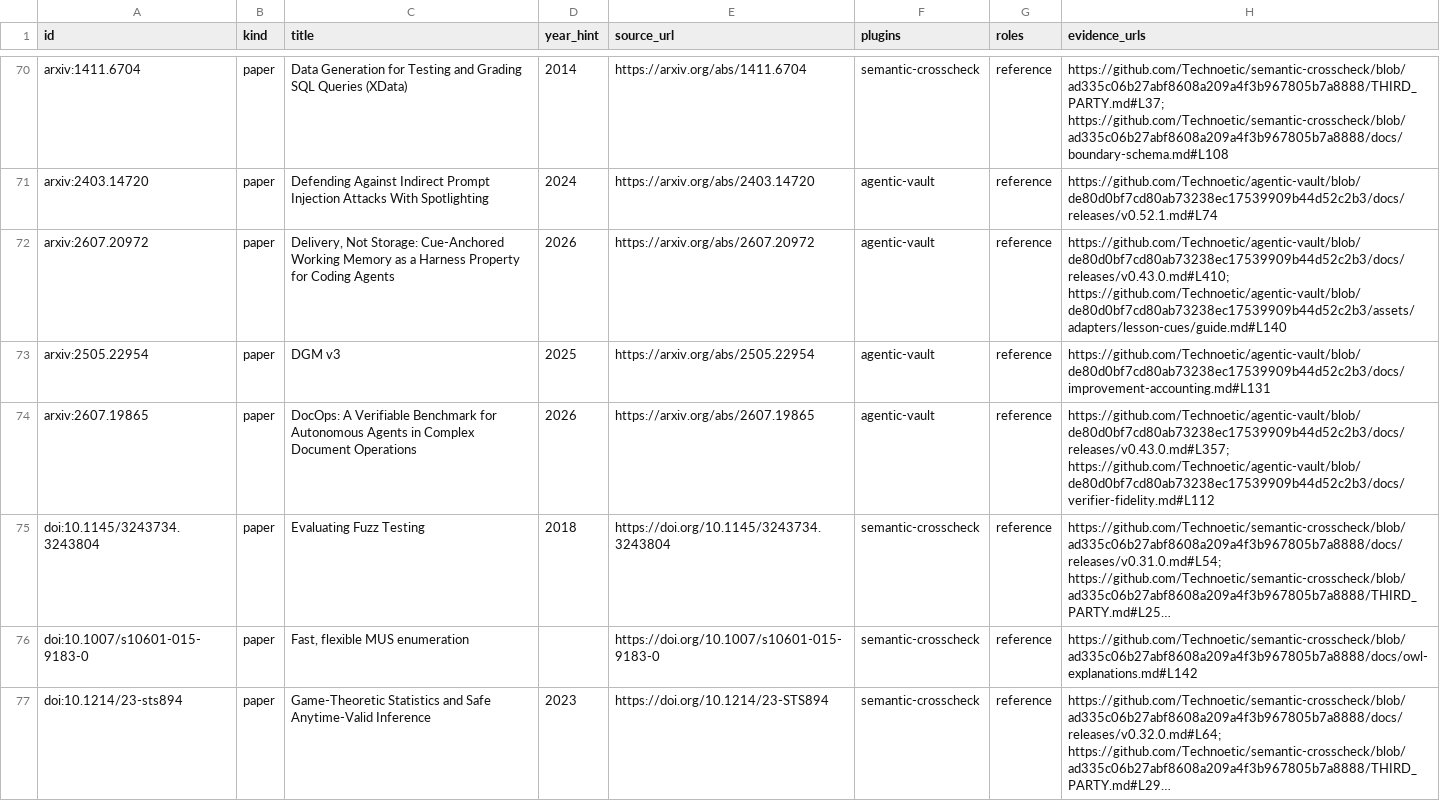
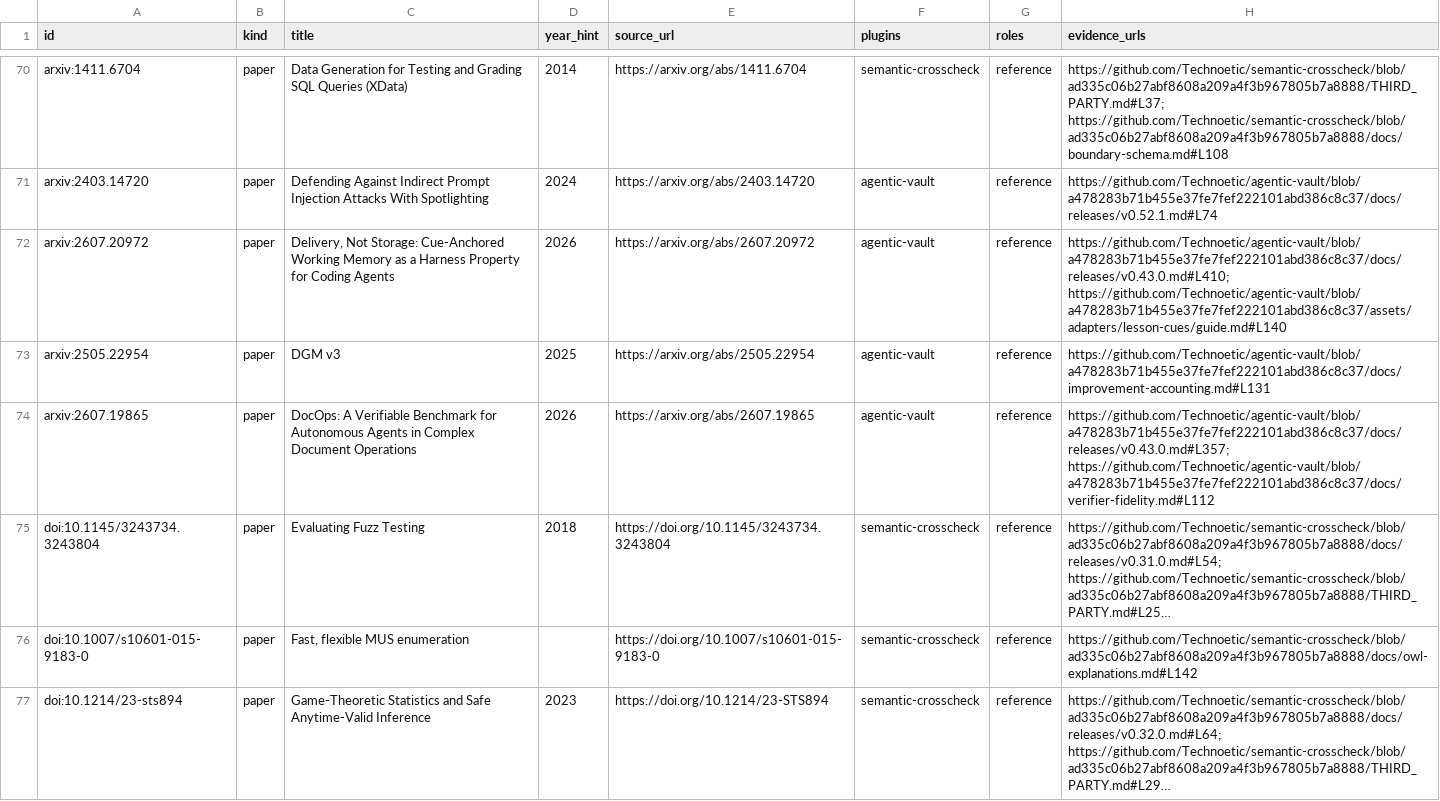
Before and after one commit to Technoetic/reference-atlas, a CSV file: data/catalog.csv, drawn as a sheet; only a part is shown, gaps mark what is left out; long unchanged cells end in …; the diff covers the shown part only; the diff names each change by its address in the sheet, - before the commit and + after, or states it on an @@ line.

Commit message:
data: pin agentic-vault v0.57.0 opentoolsearch reference and cover (230 sources, 455 citations, 11 shared)

```diff
--- a/data/catalog.csv
+++ b/data/catalog.csv
-H71 (evidence_urls): https://github.com/Technoetic/agentic-vault/blob/de80d0bf7cd80ab73238ec17539909b44d52c2b3/docs/releases/v0.52.1.md#L74
+H71 (evidence_urls): https://github.com/Technoetic/agentic-vault/blob/a478283b71b455e37fe7fef222101abd386c8c37/docs/releases/v0.52.1.md#L74
-H72 (evidence_urls): https://github.com/Technoetic/agentic-vault/blob/de80d0bf7cd80ab73238ec17539909b44d52c2b3/docs/releases/v0.43.0.md#L410; https://github.com/Technoetic/agentic-vault/blob/de80d0bf7cd80ab73238ec17539909b44d52c2b3/assets/adapters/lesson-cues/guide.md#L140
+H72 (evidence_urls): https://github.com/Technoetic/agentic-vault/blob/a478283b71b455e37fe7fef222101abd386c8c37/docs/releases/v0.43.0.md#L410; https://github.com/Technoetic/agentic-vault/blob/a478283b71b455e37fe7fef222101abd386c8c37/assets/adapters/lesson-cues/guide.md#L140
-H73 (evidence_urls): https://github.com/Technoetic/agentic-vault/blob/de80d0bf7cd80ab73238ec17539909b44d52c2b3/docs/improvement-accounting.md#L131
+H73 (evidence_urls): https://github.com/Technoetic/agentic-vault/blob/a478283b71b455e37fe7fef222101abd386c8c37/docs/improvement-accounting.md#L131
-H74 (evidence_urls): https://github.com/Technoetic/agentic-vault/blob/de80d0bf7cd80ab73238ec17539909b44d52c2b3/docs/releases/v0.43.0.md#L357; https://github.com/Technoetic/agentic-vault/blob/de80d0bf7cd80ab73238ec17539909b44d52c2b3/docs/verifier-fidelity.md#L112
+H74 (evidence_urls): https://github.com/Technoetic/agentic-vault/blob/a478283b71b455e37fe7fef222101abd386c8c37/docs/releases/v0.43.0.md#L357; https://github.com/Technoetic/agentic-vault/blob/a478283b71b455e37fe7fef222101abd386c8c37/docs/verifier-fidelity.md#L112
```
Also changed, not shown: 1 added row and 155 edited cells elsewhere in this file, 9 other files.
